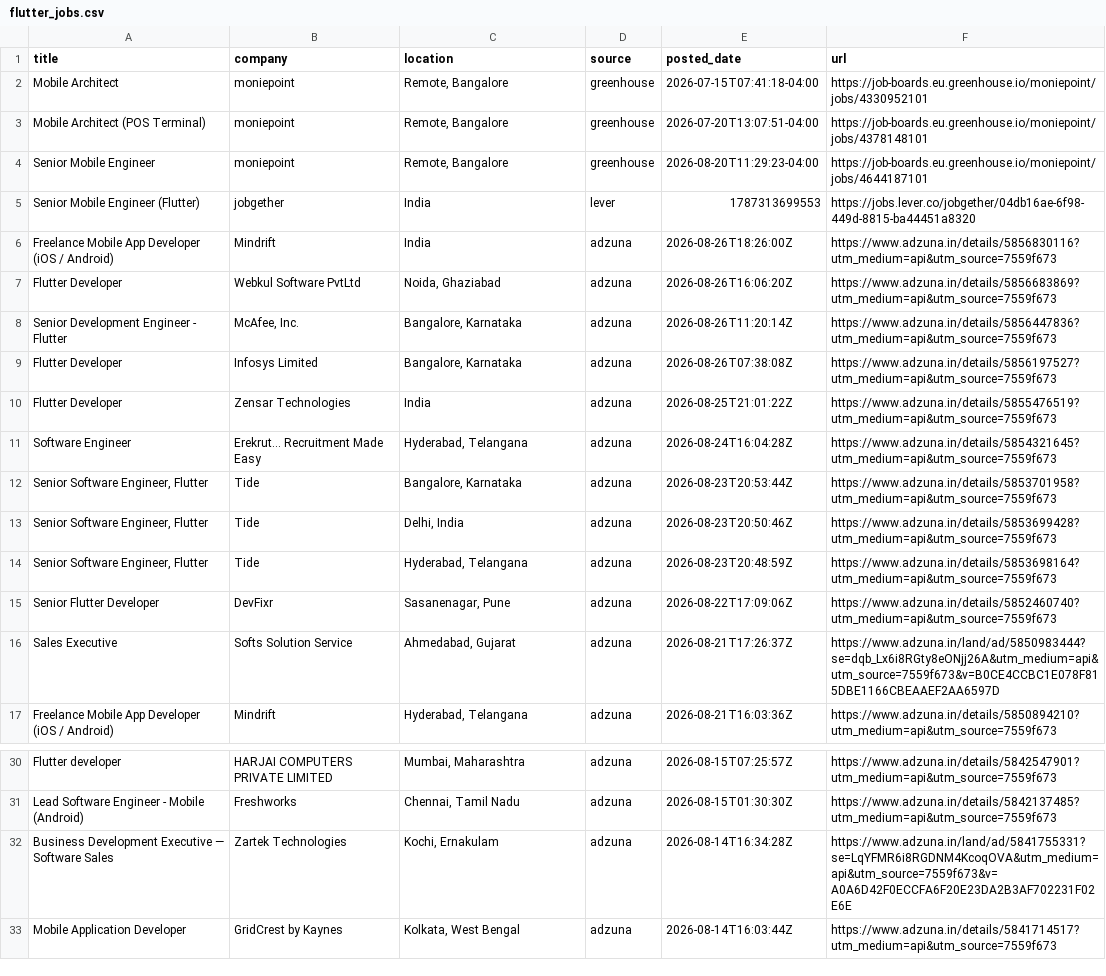
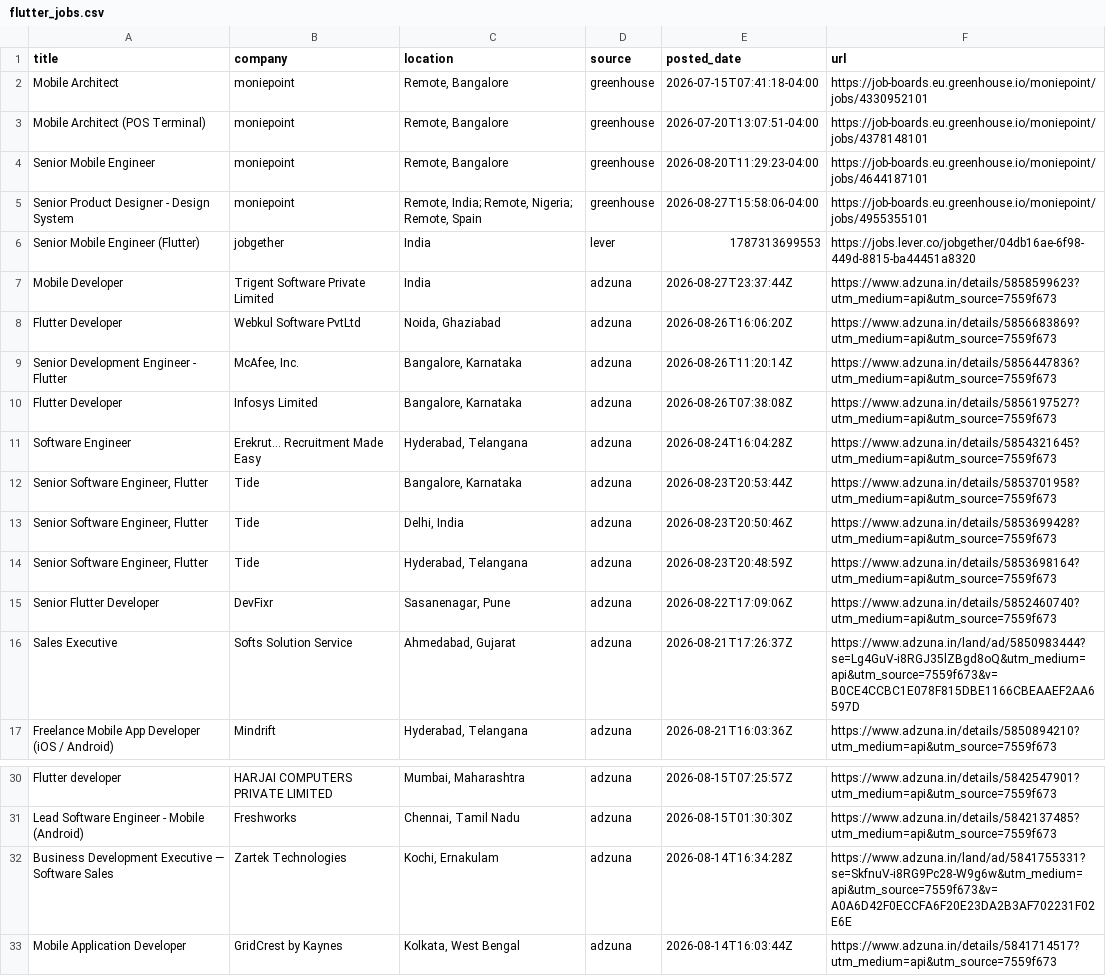
Before and after one commit to jatin-web/flutter-jobs-finder, a CSV file: output/flutter_jobs.csv, drawn as a sheet; only a part is shown, gaps mark what is left out.

```diff
--- a/output/flutter_jobs.csv
+++ b/output/flutter_jobs.csv
@@ -4,4 +4,5 @@ Mobile Architect (POS Terminal),moniepoint,"Remote, Bangalore",greenhouse,2026-0
 Senior Mobile Engineer,moniepoint,"Remote, Bangalore",greenhouse,2026-08-20T11:29:23-04:00,https://job-boards.eu.greenhouse.io/moniepoint/jobs/4644187101
+Senior Product Designer - Design System,moniepoint,"Remote, India; Remote, Nigeria; Remote, Spain",greenhouse,2026-08-27T15:58:06-04:00,https://job-boards.eu.greenhouse.io/moniepoint/jobs/4955355101
 Senior Mobile Engineer (Flutter),jobgether,India,lever,1787313699553,https://jobs.lever.co/jobgether/04db16ae-6f98-449d-8815-ba44451a8320
-Freelance Mobile App Developer (iOS / Android),Mindrift,India,adzuna,2026-08-26T18:26:00Z,https://www.adzuna.in/details/5856830116?utm_medium=api&utm_source=7559f673
+Mobile Developer,Trigent Software Private Limited,India,adzuna,2026-08-27T23:37:44Z,https://www.adzuna.in/details/5858599623?utm_medium=api&utm_source=7559f673
 Flutter Developer,Webkul Software PvtLtd,"Noida, Ghaziabad",adzuna,2026-08-26T16:06:20Z,https://www.adzuna.in/details/5856683869?utm_medium=api&utm_source=7559f673
@@ -9,3 +10,2 @@ Senior Development Engineer - Flutter,"McAfee, Inc.","Bangalore, Karnataka",adzu
 Flutter Developer,Infosys Limited,"Bangalore, Karnataka",adzuna,2026-08-26T07:38:08Z,https://www.adzuna.in/details/5856197527?utm_medium=api&utm_source=7559f673
-Flutter Developer,Zensar Technologies,India,adzuna,2026-08-25T21:01:22Z,https://www.adzuna.in/details/5855476519?utm_medium=api&utm_source=7559f673
 Software Engineer,Erekrut... Recruitment Made Easy,"Hyderabad, Telangana",adzuna,2026-08-24T16:04:28Z,https://www.adzuna.in/details/5854321645?utm_medium=api&utm_source=7559f673
@@ -15,3 +15,3 @@ Software Engineer,Erekrut... Recruitment Made Easy,"Hyderabad, Telangana",adzuna
 Senior Flutter Developer,DevFixr,"Sasanenagar, Pune",adzuna,2026-08-22T17:09:06Z,https://www.adzuna.in/details/5852460740?utm_medium=api&utm_source=7559f673
-Sales Executive,Softs Solution Service,"Ahmedabad, Gujarat",adzuna,2026-08-21T17:26:37Z,https://www.adzuna.in/land/ad/5850983444?se=dqb_Lx6i8RGty8eONjj26A&utm_medium=api&utm_source=7559f673&v=B0CE4CCBC1E078F815DBE1166CBEAAEF2AA6597D
+Sales Executive,Softs Solution Service,"Ahmedabad, Gujarat",adzuna,2026-08-21T17:26:37Z,https://www.adzuna.in/land/ad/5850983444?se=Lg4GuV-i8RGJ35lZBgd8oQ&utm_medium=api&utm_source=7559f673&v=B0CE4CCBC1E078F815DBE1166CBEAAEF2AA6597D
 Freelance Mobile App Developer (iOS / Android),Mindrift,"Hyderabad, Telangana",adzuna,2026-08-21T16:03:36Z,https://www.adzuna.in/details/5850894210?utm_medium=api&utm_source=7559f673
@@ -31,3 +31,3 @@ Flutter developer,HARJAI COMPUTERS PRIVATE LIMITED,"Mumbai, Maharashtra",adzuna,
 Lead Software Engineer - Mobile (Android),Freshworks,"Chennai, Tamil Nadu",adzuna,2026-08-15T01:30:30Z,https://www.adzuna.in/details/5842137485?utm_medium=api&utm_source=7559f673
-Business Development Executive — Software Sales,Zartek Technologies,"Kochi, Ernakulam",adzuna,2026-08-14T16:34:28Z,https://www.adzuna.in/land/ad/5841755331?se=LqYFMR6i8RGDNM4KcoqOVA&utm_medium=api&utm_source=7559f673&v=A0A6D42F0ECCFA6F20E23DA2B3AF702231F02E6E
+Business Development Executive — Software Sales,Zartek Technologies,"Kochi, Ernakulam",adzuna,2026-08-14T16:34:28Z,https://www.adzuna.in/land/ad/5841755331?se=SkfnuV-i8RG9Pc28-W9g6w&utm_medium=api&utm_source=7559f673&v=A0A6D42F0ECCFA6F20E23DA2B3AF702231F02E6E
 Mobile Application Developer,GridCrest by Kaynes,"Kolkata, West Bengal",adzuna,2026-08-14T16:03:44Z,https://www.adzuna.in/details/5841714517?utm_medium=api&utm_source=7559f673
```
Also changed, not shown: 6 other files.
